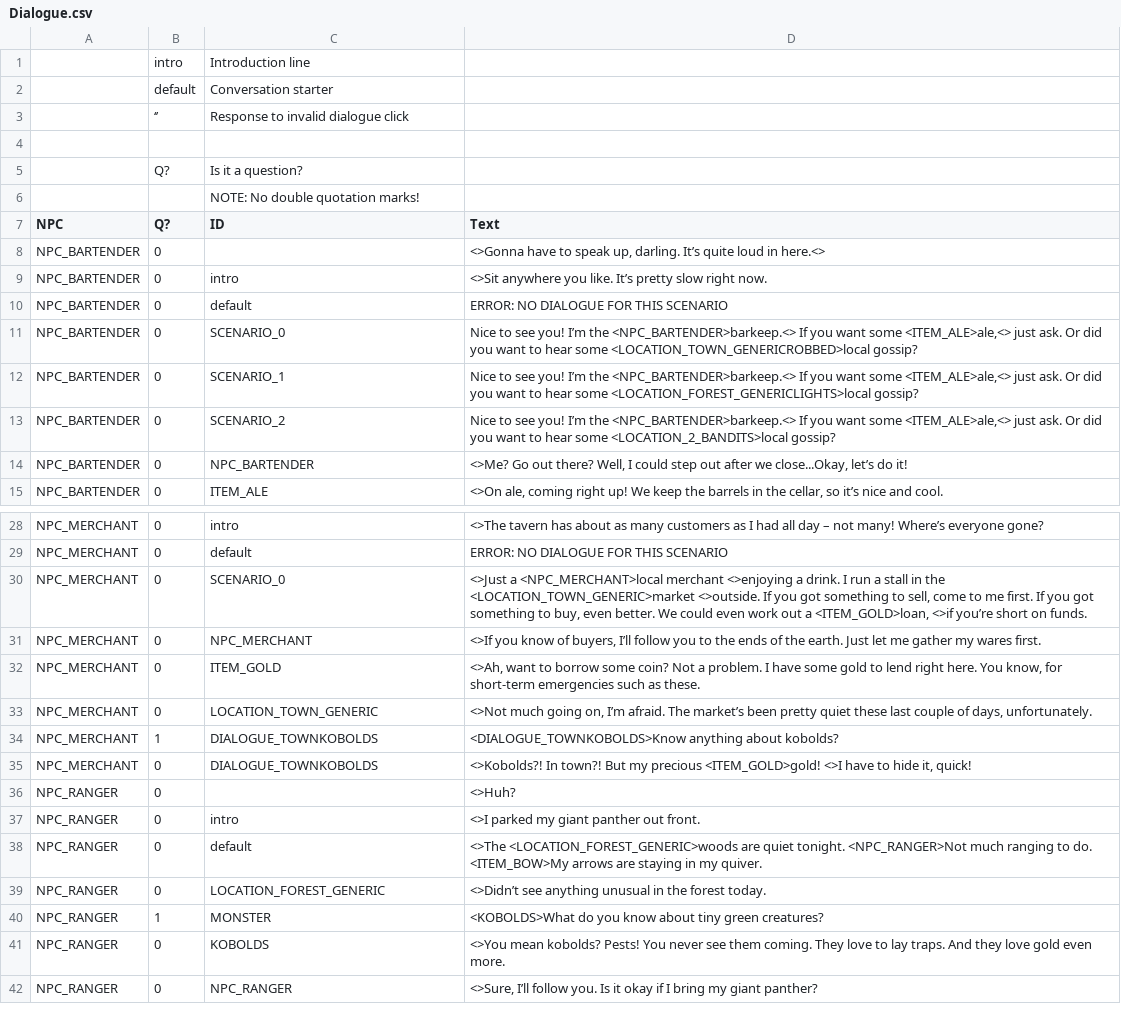
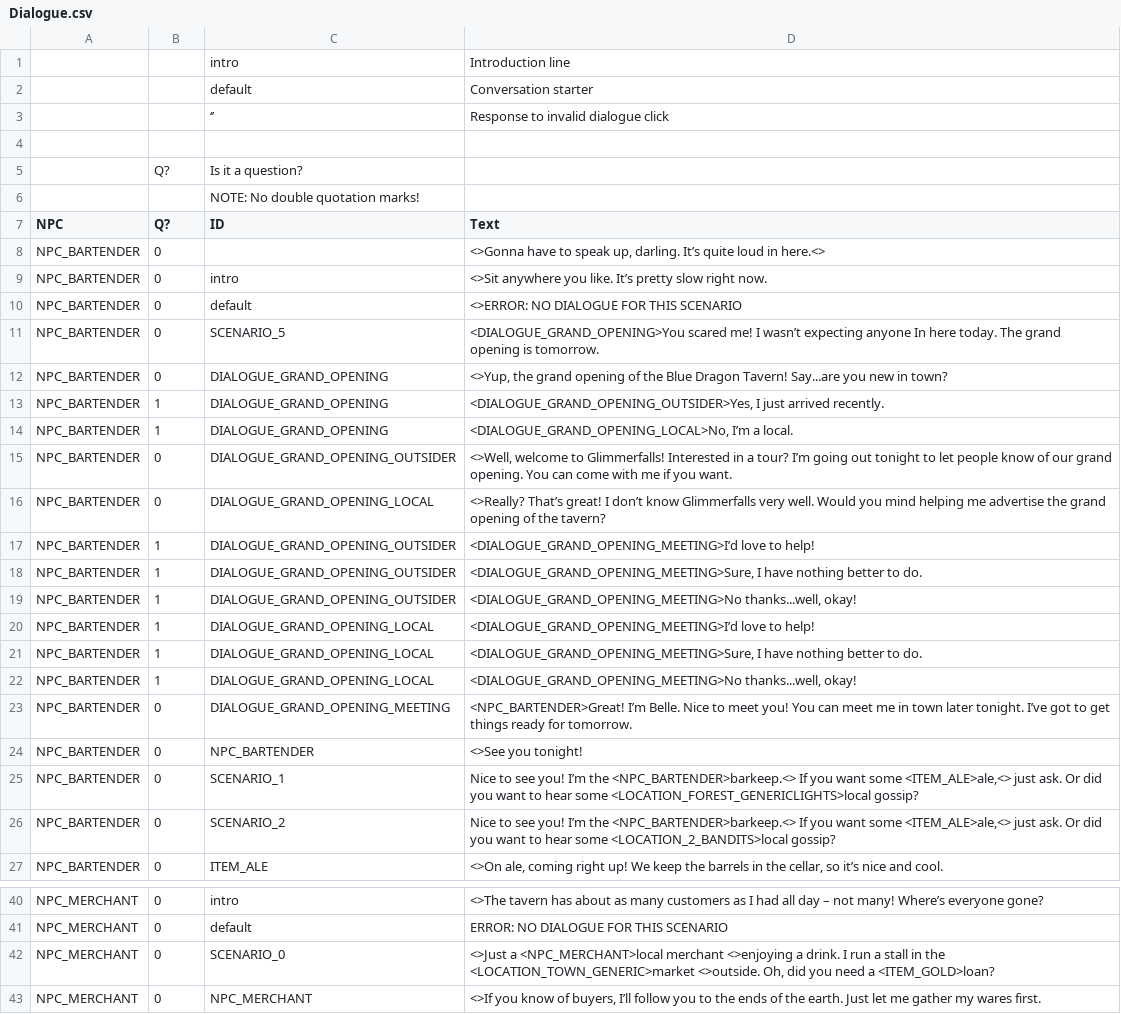
Before and after one commit to MessinaBrothers/YouMeetInATavern, a CSV file: YouMeetInATavern/Assets/Resources/Dialogue.csv, drawn as a sheet; only a part is shown, gaps mark what is left out; the shorter side is filled out with more unchanged rows; the diff covers the shown part only.

```diff
--- a/YouMeetInATavern/Assets/Resources/Dialogue.csv
+++ b/YouMeetInATavern/Assets/Resources/Dialogue.csv
@@ -1,4 +1,4 @@
-,intro,Introduction line,
-,default,Conversation starter,
-,‘’,Response to invalid dialogue click,
+,,intro,Introduction line
+,,default,Conversation starter
+,,‘’,Response to invalid dialogue click
 ,,,
@@ -9,7 +9,19 @@ NPC_BARTENDER,0,,"<>Gonna have to speak up, darling. It’s quite loud in here.<
 NPC_BARTENDER,0,intro,<>Sit anywhere you like. It’s pretty slow right now.
-NPC_BARTENDER,0,default,ERROR: NO DIALOGUE FOR THIS SCENARIO
-NPC_BARTENDER,0,SCENARIO_0,"Nice to see you! I’m the <NPC_BARTENDER>barkeep.<> If you want some <ITEM_ALE>ale,<> just ask. Or did you want to hear some <LOCATION_TOWN_GENERICROBBED>local gossip?"
+NPC_BARTENDER,0,default,<>ERROR: NO DIALOGUE FOR THIS SCENARIO
+NPC_BARTENDER,0,SCENARIO_5,<DIALOGUE_GRAND_OPENING>You scared me! I wasn’t expecting anyone In here today. The grand opening is tomorrow.
+NPC_BARTENDER,0,DIALOGUE_GRAND_OPENING,"<>Yup, the grand opening of the Blue Dragon Tavern! Say...are you new in town?"
+NPC_BARTENDER,1,DIALOGUE_GRAND_OPENING,"<DIALOGUE_GRAND_OPENING_OUTSIDER>Yes, I just arrived recently."
+NPC_BARTENDER,1,DIALOGUE_GRAND_OPENING,"<DIALOGUE_GRAND_OPENING_LOCAL>No, I’m a local."
+NPC_BARTENDER,0,DIALOGUE_GRAND_OPENING_OUTSIDER,"<>Well, welcome to Glimmerfalls! Interested in a tour? I’m going out tonight to let people know of our grand opening. You can come with me if you want."
+NPC_BARTENDER,0,DIALOGUE_GRAND_OPENING_LOCAL,<>Really? That’s great! I don’t know Glimmerfalls very well. Would you mind helping me advertise the grand opening of the tavern?
+NPC_BARTENDER,1,DIALOGUE_GRAND_OPENING_OUTSIDER,<DIALOGUE_GRAND_OPENING_MEETING>I’d love to help!
+NPC_BARTENDER,1,DIALOGUE_GRAND_OPENING_OUTSIDER,"<DIALOGUE_GRAND_OPENING_MEETING>Sure, I have nothing better to do."
+NPC_BARTENDER,1,DIALOGUE_GRAND_OPENING_OUTSIDER,"<DIALOGUE_GRAND_OPENING_MEETING>No thanks...well, okay!"
+NPC_BARTENDER,1,DIALOGUE_GRAND_OPENING_LOCAL,<DIALOGUE_GRAND_OPENING_MEETING>I’d love to help!
+NPC_BARTENDER,1,DIALOGUE_GRAND_OPENING_LOCAL,"<DIALOGUE_GRAND_OPENING_MEETING>Sure, I have nothing better to do."
+NPC_BARTENDER,1,DIALOGUE_GRAND_OPENING_LOCAL,"<DIALOGUE_GRAND_OPENING_MEETING>No thanks...well, okay!"
+NPC_BARTENDER,0,DIALOGUE_GRAND_OPENING_MEETING,<NPC_BARTENDER>Great! I’m Belle. Nice to meet you! You can meet me in town later tonight. I’ve got to get things ready for tomorrow.
+NPC_BARTENDER,0,NPC_BARTENDER,<>See you tonight!
 NPC_BARTENDER,0,SCENARIO_1,"Nice to see you! I’m the <NPC_BARTENDER>barkeep.<> If you want some <ITEM_ALE>ale,<> just ask. Or did you want to hear some <LOCATION_FOREST_GENERICLIGHTS>local gossip?"
 NPC_BARTENDER,0,SCENARIO_2,"Nice to see you! I’m the <NPC_BARTENDER>barkeep.<> If you want some <ITEM_ALE>ale,<> just ask. Or did you want to hear some <LOCATION_2_BANDITS>local gossip?"
-NPC_BARTENDER,0,NPC_BARTENDER,"<>Me? Go out there? Well, I could step out after we close...Okay, let’s do it!"
 NPC_BARTENDER,0,ITEM_ALE,"<>On ale, coming right up! We keep the barrels in the cellar, so it’s nice and cool."
@@ -29,3 +41,3 @@ NPC_MERCHANT,0,intro,<>The tavern has about as many customers as I had all day
 NPC_MERCHANT,0,default,ERROR: NO DIALOGUE FOR THIS SCENARIO
-NPC_MERCHANT,0,SCENARIO_0,"<>Just a <NPC_MERCHANT>local merchant <>enjoying a drink. I run a stall in the <LOCATION_TOWN_GENERIC>market <>outside. If you got something to sell, come to me first. If you got something to buy, even better. We could even work out a <ITEM_GOLD>loan, <>if you’re short on funds."
+NPC_MERCHANT,0,SCENARIO_0,"<>Just a <NPC_MERCHANT>local merchant <>enjoying a drink. I run a stall in the <LOCATION_TOWN_GENERIC>market <>outside. Oh, did you need a <ITEM_GOLD>loan?"
 NPC_MERCHANT,0,NPC_MERCHANT,"<>If you know of buyers, I’ll follow you to the ends of the earth. Just let me gather my wares first."
```
Also changed, not shown: 4 edited cells elsewhere in this file, YouMeetInATavern/Assets/Resources/Scenarios.csv, 10 other files.
